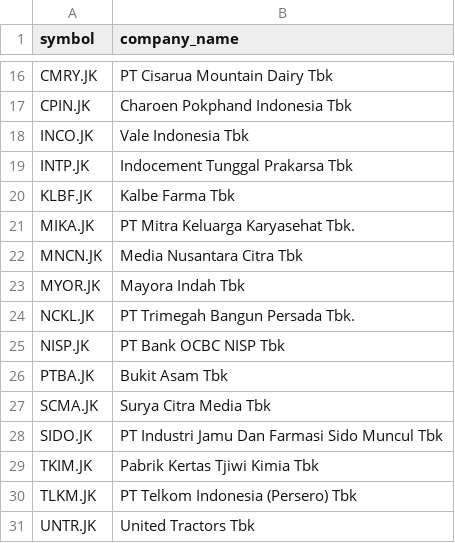
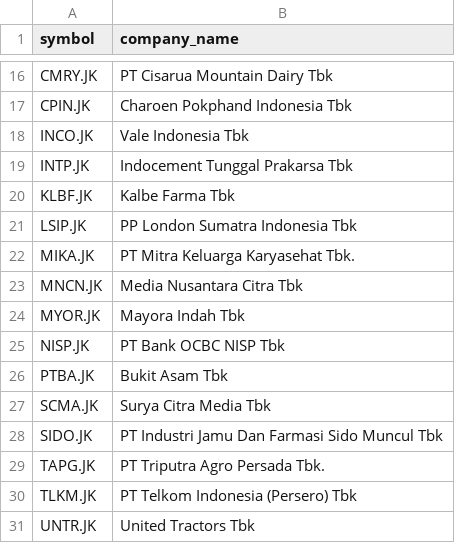
Before and after one commit to supertypeai/sectors_indices_company_list, a CSV file: company_list/companies_list_idxq30.csv, drawn as a sheet; only a part is shown, gaps mark what is left out; removed rows and columns are numbered as before the commit, all else as after; the diff names each change by its address in the sheet, - before the commit and + after, or states it on an @@ line.

```diff
--- a/company_list/companies_list_idxq30.csv
+++ b/company_list/companies_list_idxq30.csv
+row 21: LSIP.JK | PP London Sumatra Indonesia Tbk
-row 24: NCKL.JK | PT Trimegah Bangun Persada Tbk.
-row 29: TKIM.JK | Pabrik Kertas Tjiwi Kimia Tbk
+row 29: TAPG.JK | PT Triputra Agro Persada Tbk.
```
Also changed, not shown: company_list/companies_list_idxg30.csv, company_list/companies_list_idxhidiv20.csv, 2 other files.
